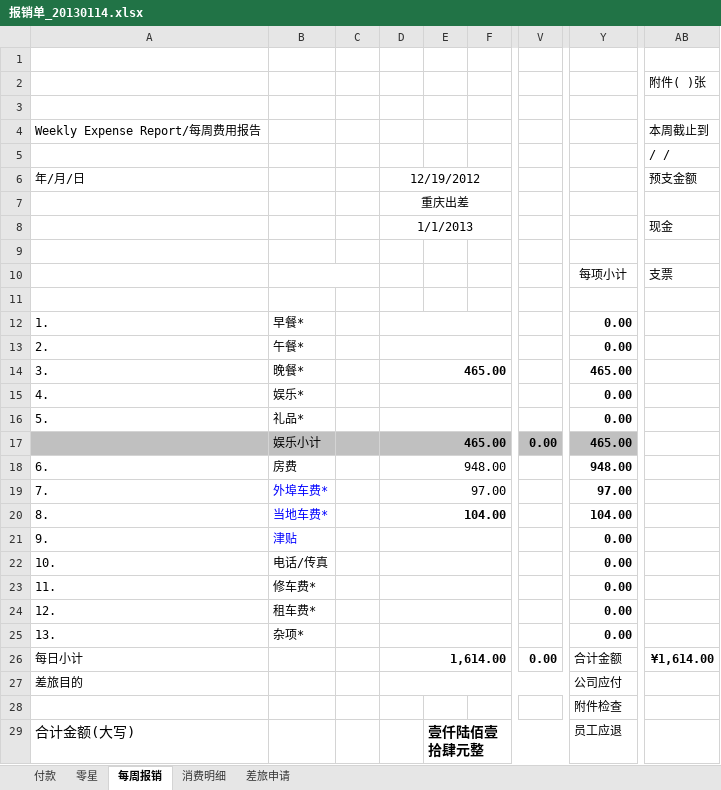
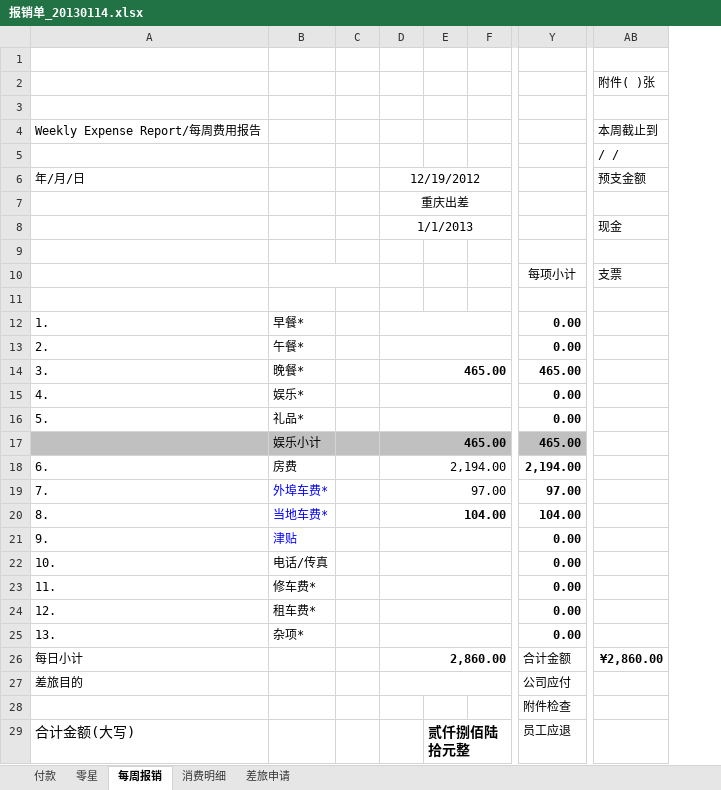
Before and after one commit to hchtym/janetren.github.com, an Excel workbook: doc4phy/WisDragon/管理/个人报销记录/报销单_20130114.xlsx, sheet 每周报销, drawn as a sheet; only a part is shown, gaps mark what is left out; values as stored, in another font and other column widths than the file's, no borders; charts and pictures not drawn; removed rows and columns are numbered as before the commit, all else as after; the diff names each change by its address in the sheet, - before the commit and + after, or states it on an @@ line.

```diff
--- a/doc4phy/WisDragon/管理/个人报销记录/报销单_20130114.xlsx (sheet 每周报销)
+++ b/doc4phy/WisDragon/管理/个人报销记录/报销单_20130114.xlsx (sheet 每周报销)
-column E, row 29: 壹仟陆佰壹拾肆元整
+column E, row 29: 贰仟捌佰陆拾元整
@@ column V hidden, rows 17-26: 0.00 |  |  |  |  |  |  |  |  | 0.00 @@
-D18: 948.00
+D18: 2,194.00
-Y18: 948.00
+Y18: 2,194.00
-D26: 1,614.00
+D26: 2,860.00
-AB26 (附件( )张): ¥1,614.00
+AB26 (附件( )张): ¥2,860.00
```
Also changed, not shown: sheet 消费明细, 2 other files.
